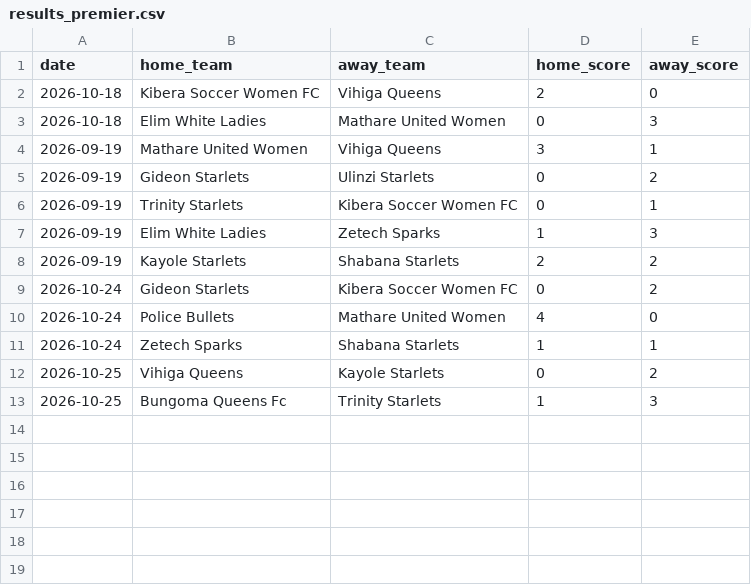
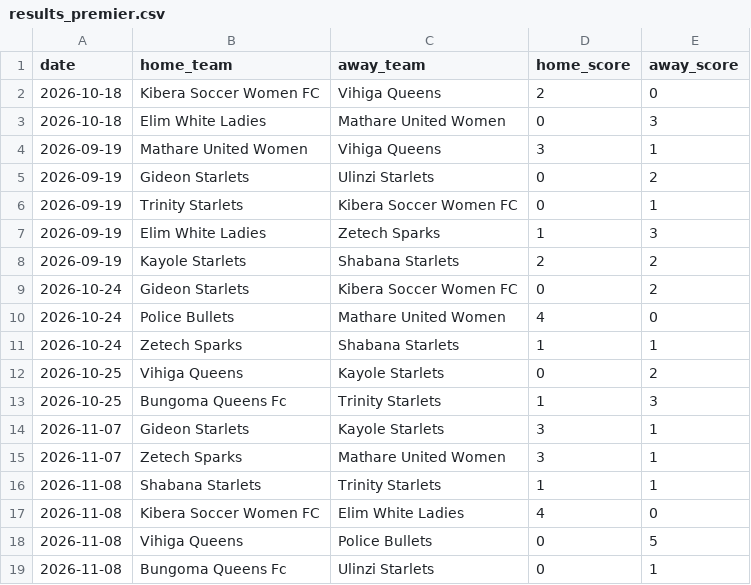
Before and after one commit to gameoncollective-create/gameon-fastapi, a CSV file: data/results_premier.csv, drawn as a sheet.

Commit message:
Update results_premier.csv

```diff
--- a/data/results_premier.csv
+++ b/data/results_premier.csv
@@ -13 +13,7 @@ date,home_team,away_team,home_score,away_score
 2026-10-25,Bungoma Queens Fc,Trinity Starlets,1,3
+2026-11-07,Gideon Starlets,Kayole Starlets,3,1
+2026-11-07,Zetech Sparks,Mathare United Women,3,1
+2026-11-08,Shabana Starlets,Trinity Starlets,1,1
+2026-11-08,Kibera Soccer Women FC,Elim White Ladies,4,0
+2026-11-08,Vihiga Queens,Police Bullets,0,5
+2026-11-08,Bungoma Queens Fc,Ulinzi Starlets,0,1
```
